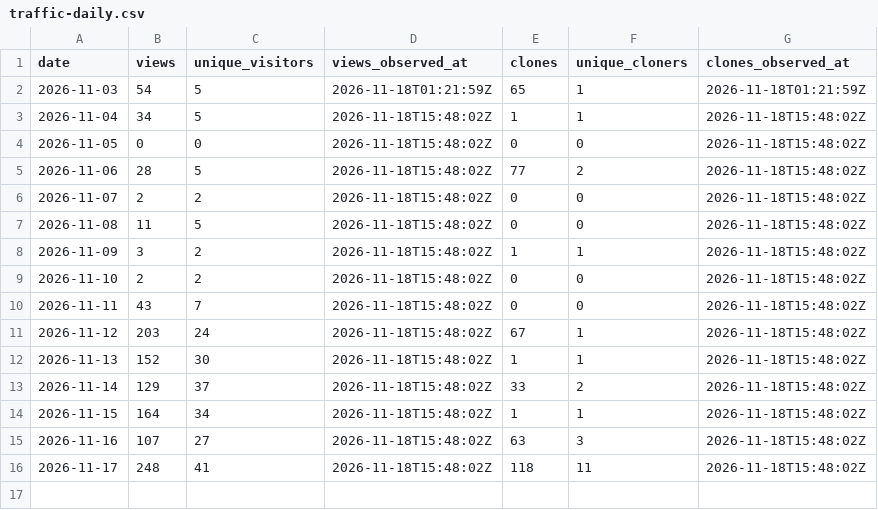
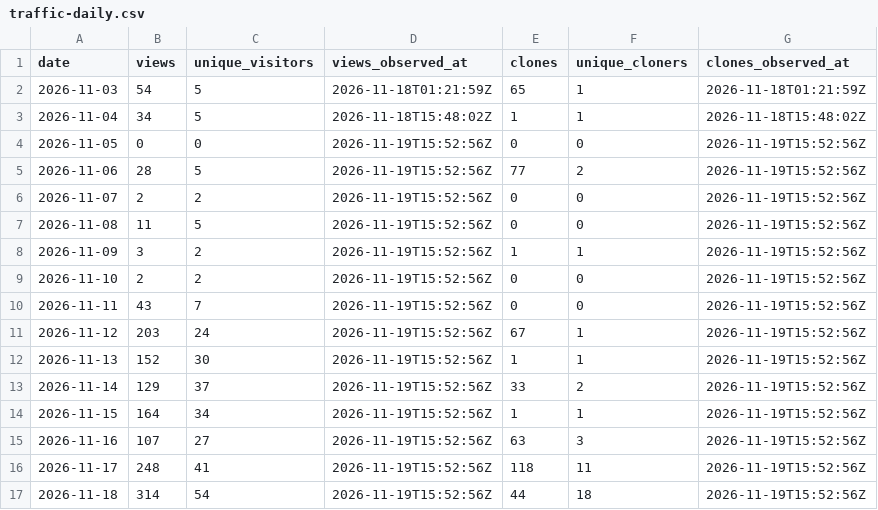
Before and after one commit to msteele999/freedv-gui, a CSV file: docs/release-stats/traffic-daily.csv, drawn as a sheet.

```diff
--- a/docs/release-stats/traffic-daily.csv
+++ b/docs/release-stats/traffic-daily.csv
@@ -3,14 +3,15 @@ date,views,unique_visitors,views_observed_at,clones,unique_cloners,clones_observ
 2026-11-04,34,5,2026-11-18T15:48:02Z,1,1,2026-11-18T15:48:02Z
-2026-11-05,0,0,2026-11-18T15:48:02Z,0,0,2026-11-18T15:48:02Z
-2026-11-06,28,5,2026-11-18T15:48:02Z,77,2,2026-11-18T15:48:02Z
-2026-11-07,2,2,2026-11-18T15:48:02Z,0,0,2026-11-18T15:48:02Z
-2026-11-08,11,5,2026-11-18T15:48:02Z,0,0,2026-11-18T15:48:02Z
-2026-11-09,3,2,2026-11-18T15:48:02Z,1,1,2026-11-18T15:48:02Z
-2026-11-10,2,2,2026-11-18T15:48:02Z,0,0,2026-11-18T15:48:02Z
-2026-11-11,43,7,2026-11-18T15:48:02Z,0,0,2026-11-18T15:48:02Z
-2026-11-12,203,24,2026-11-18T15:48:02Z,67,1,2026-11-18T15:48:02Z
-2026-11-13,152,30,2026-11-18T15:48:02Z,1,1,2026-11-18T15:48:02Z
-2026-11-14,129,37,2026-11-18T15:48:02Z,33,2,2026-11-18T15:48:02Z
-2026-11-15,164,34,2026-11-18T15:48:02Z,1,1,2026-11-18T15:48:02Z
-2026-11-16,107,27,2026-11-18T15:48:02Z,63,3,2026-11-18T15:48:02Z
-2026-11-17,248,41,2026-11-18T15:48:02Z,118,11,2026-11-18T15:48:02Z
+2026-11-05,0,0,2026-11-19T15:52:56Z,0,0,2026-11-19T15:52:56Z
+2026-11-06,28,5,2026-11-19T15:52:56Z,77,2,2026-11-19T15:52:56Z
+2026-11-07,2,2,2026-11-19T15:52:56Z,0,0,2026-11-19T15:52:56Z
+2026-11-08,11,5,2026-11-19T15:52:56Z,0,0,2026-11-19T15:52:56Z
+2026-11-09,3,2,2026-11-19T15:52:56Z,1,1,2026-11-19T15:52:56Z
+2026-11-10,2,2,2026-11-19T15:52:56Z,0,0,2026-11-19T15:52:56Z
+2026-11-11,43,7,2026-11-19T15:52:56Z,0,0,2026-11-19T15:52:56Z
+2026-11-12,203,24,2026-11-19T15:52:56Z,67,1,2026-11-19T15:52:56Z
+2026-11-13,152,30,2026-11-19T15:52:56Z,1,1,2026-11-19T15:52:56Z
+2026-11-14,129,37,2026-11-19T15:52:56Z,33,2,2026-11-19T15:52:56Z
+2026-11-15,164,34,2026-11-19T15:52:56Z,1,1,2026-11-19T15:52:56Z
+2026-11-16,107,27,2026-11-19T15:52:56Z,63,3,2026-11-19T15:52:56Z
+2026-11-17,248,41,2026-11-19T15:52:56Z,118,11,2026-11-19T15:52:56Z
+2026-11-18,314,54,2026-11-19T15:52:56Z,44,18,2026-11-19T15:52:56Z
```
Also changed, not shown: docs/release-stats/repository-history.csv, 8 other files.
